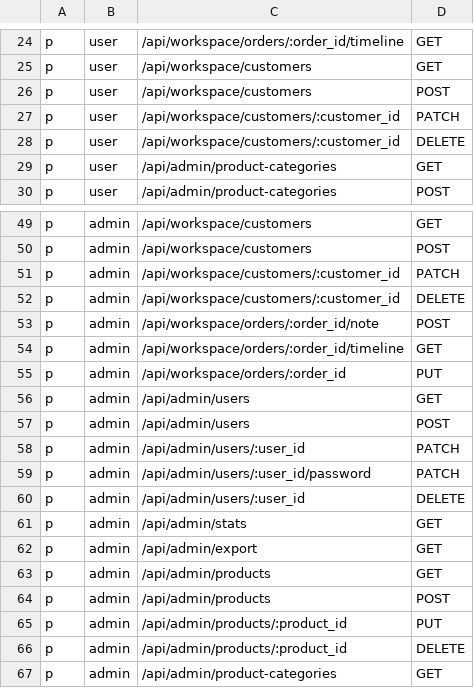
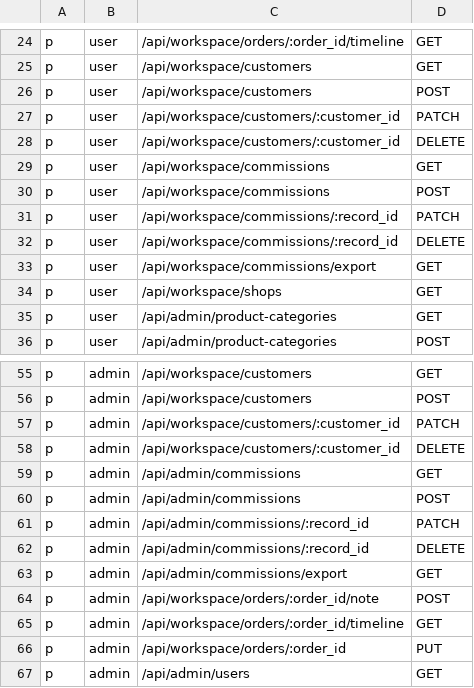
Before and after one commit to hunanjay/jiashop, a CSV file: casbin_policy.csv, drawn as a sheet; only a part is shown, gaps mark what is left out; the shorter side is filled out with more unchanged rows.

```diff
--- a/casbin_policy.csv
+++ b/casbin_policy.csv
@@ -28,2 +28,8 @@ p, user, /api/workspace/customers/:customer_id, PATCH
 p, user, /api/workspace/customers/:customer_id, DELETE
+p, user, /api/workspace/commissions, GET
+p, user, /api/workspace/commissions, POST
+p, user, /api/workspace/commissions/:record_id, PATCH
+p, user, /api/workspace/commissions/:record_id, DELETE
+p, user, /api/workspace/commissions/export, GET
+p, user, /api/workspace/shops, GET
 p, user, /api/admin/product-categories, GET
@@ -52,2 +58,7 @@ p, admin, /api/workspace/customers/:customer_id, PATCH
 p, admin, /api/workspace/customers/:customer_id, DELETE
+p, admin, /api/admin/commissions, GET
+p, admin, /api/admin/commissions, POST
+p, admin, /api/admin/commissions/:record_id, PATCH
+p, admin, /api/admin/commissions/:record_id, DELETE
+p, admin, /api/admin/commissions/export, GET
 p, admin, /api/workspace/orders/:order_id/note, POST
```
Also changed, not shown: 7 other files.
